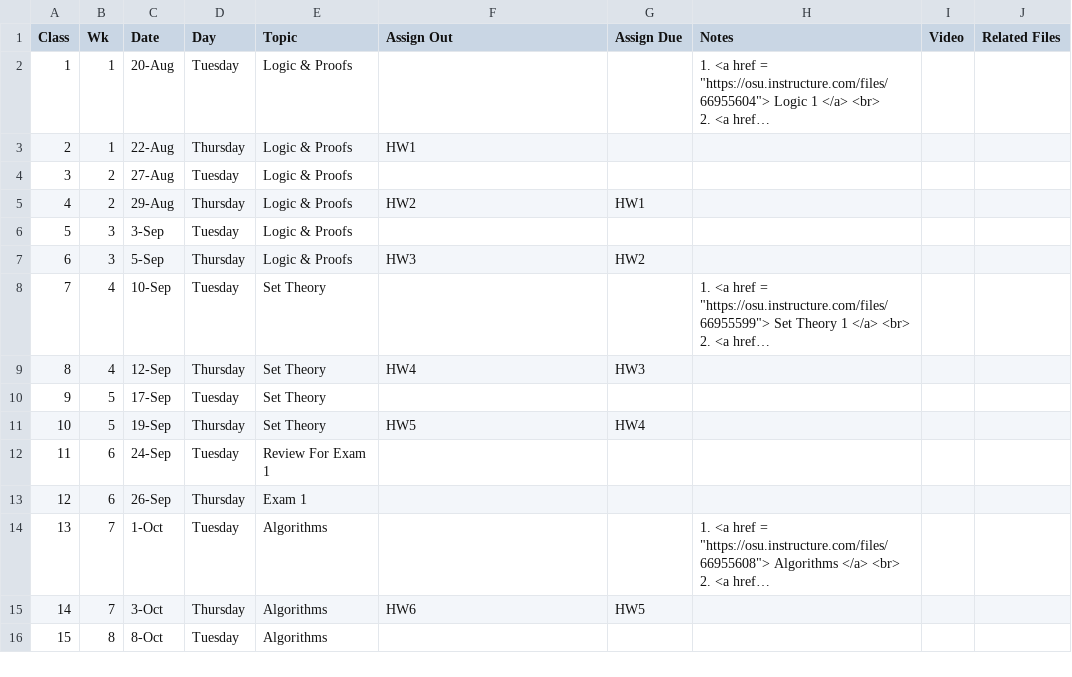
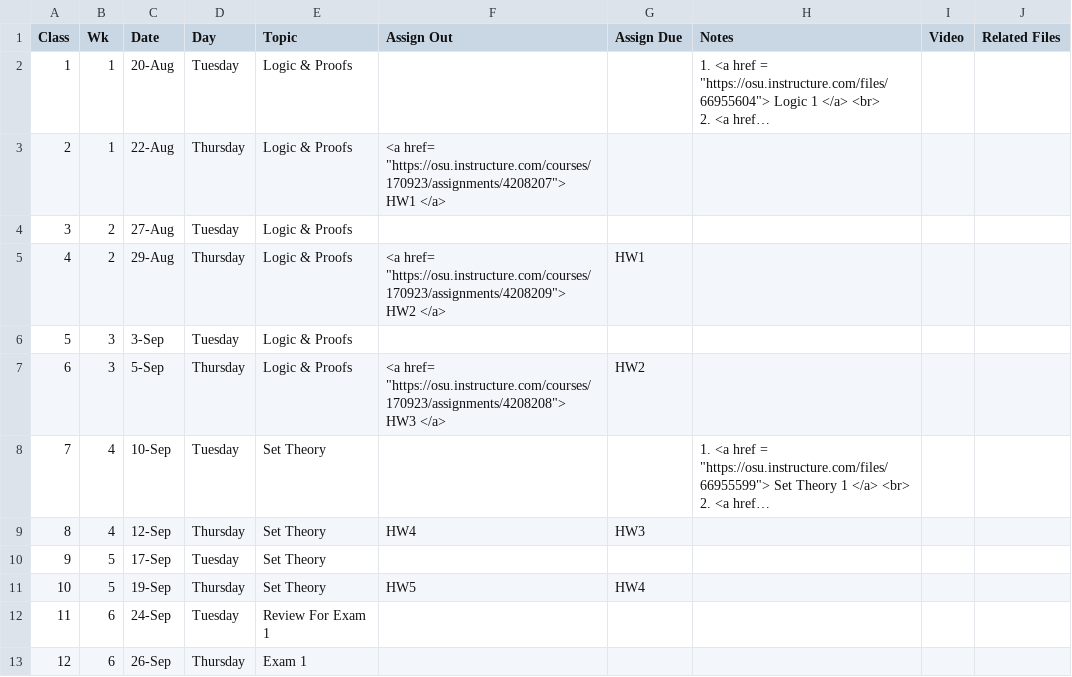
Before and after one commit to gryslik/cse2321, a CSV file: _data/Syllabus.csv, drawn as a sheet; only a part is shown; the shorter side is filled out with more unchanged rows; long unchanged cells end in …; the diff names each change by its address in the sheet, - before the commit and + after, or states it on an @@ line.

```diff
--- a/_data/Syllabus.csv
+++ b/_data/Syllabus.csv
-F3 (Assign Out): HW1
+F3 (Assign Out): <a href= "https://osu.instructure.com/courses/170923/assignments/4208207"> HW1 </a>
-F5 (Assign Out): HW2
+F5 (Assign Out): <a href= "https://osu.instructure.com/courses/170923/assignments/4208209"> HW2 </a>
-F7 (Assign Out): HW3
+F7 (Assign Out): <a href= "https://osu.instructure.com/courses/170923/assignments/4208208"> HW3 </a>
```
Also changed, not shown: 3 other files.
